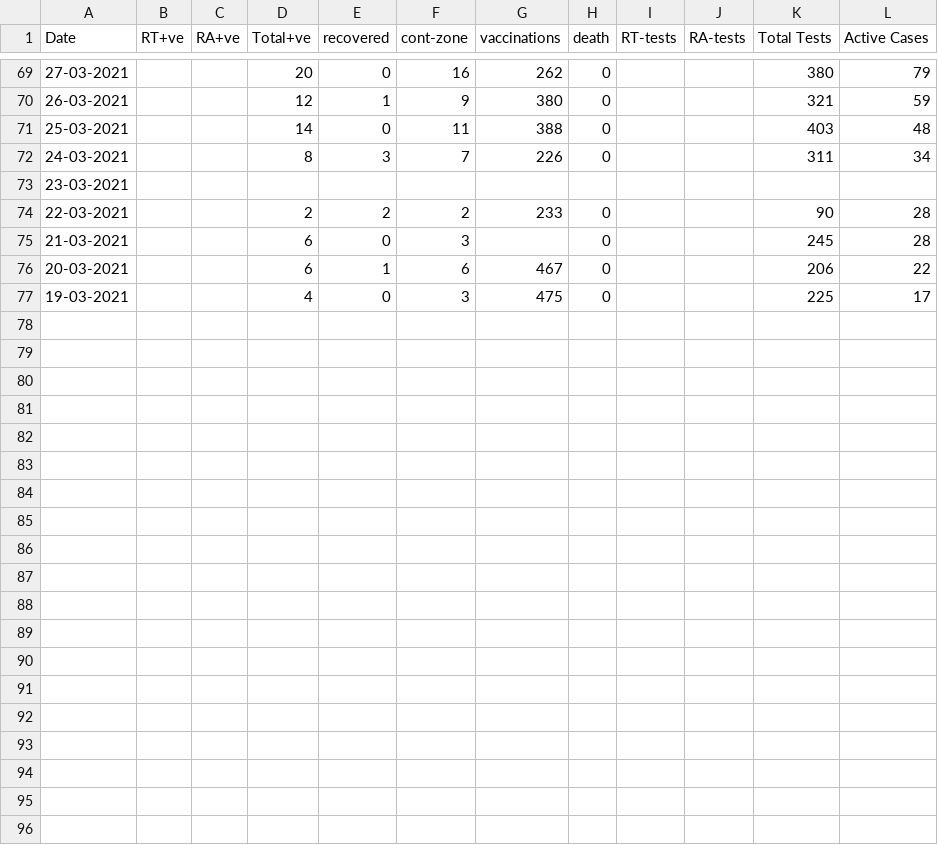
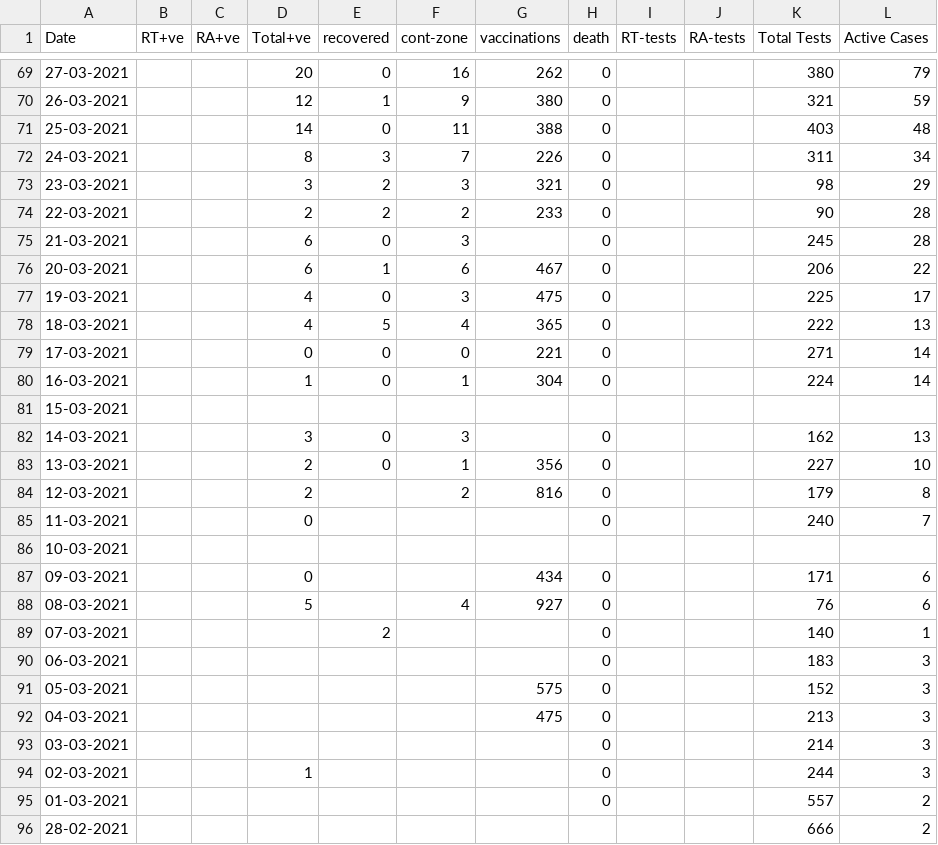
Before and after one commit to aloner-pro/Covid-19-Dashboard, a CSV file: dnhcovid - dnhcovid.csv, drawn as a sheet; only a part is shown, gaps mark what is left out; the diff covers the shown part only.

Commit message:
Working on new features and data entry

```diff
--- a/dnhcovid - dnhcovid.csv
+++ b/dnhcovid - dnhcovid.csv
@@ -72,3 +72,3 @@ Date,RT+ve,RA+ve,Total+ve,recovered,cont-zone,vaccinations,death,RT-tests,RA-tes
 24-03-2021,,,8,3,7,226,0,,,311,34
-23-03-2021,,,,,,,,,,,
+23-03-2021,,,3,2,3,321,0,,,98,29
 22-03-2021,,,2,2,2,233,0,,,90,28
@@ -77 +77,20 @@ Date,RT+ve,RA+ve,Total+ve,recovered,cont-zone,vaccinations,death,RT-tests,RA-tes
 19-03-2021,,,4,0,3,475,0,,,225,17
+18-03-2021,,,4,5,4,365,0,,,222,13
+17-03-2021,,,0,0,0,221,0,,,271,14
+16-03-2021,,,1,0,1,304,0,,,224,14
+15-03-2021,,,,,,,,,,,
+14-03-2021,,,3,0,3,,0,,,162,13
+13-03-2021,,,2,0,1,356,0,,,227,10
+12-03-2021,,,2,,2,816,0,,,179,8
+11-03-2021,,,0,,,,0,,,240,7
+10-03-2021,,,,,,,,,,,
+09-03-2021,,,0,,,434,0,,,171,6
+08-03-2021,,,5,,4,927,0,,,76,6
+07-03-2021,,,,2,,,0,,,140,1
+06-03-2021,,,,,,,0,,,183,3
+05-03-2021,,,,,,575,0,,,152,3
+04-03-2021,,,,,,475,0,,,213,3
+03-03-2021,,,,,,,0,,,214,3
+02-03-2021,,,1,,,,0,,,244,3
+01-03-2021,,,,,,,0,,,557,2
+28-02-2021,,,,,,,,,,666,2
```
Also changed, not shown: 7 edited cells elsewhere in this file, 3 other files.
